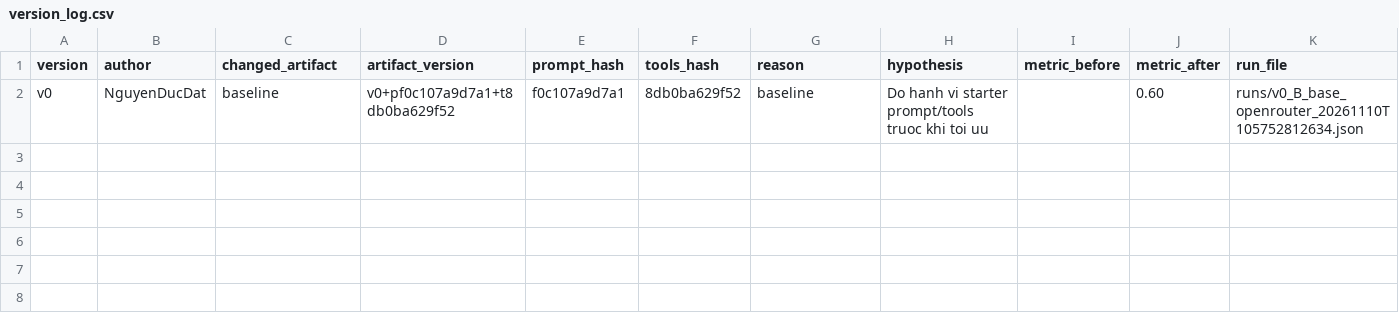
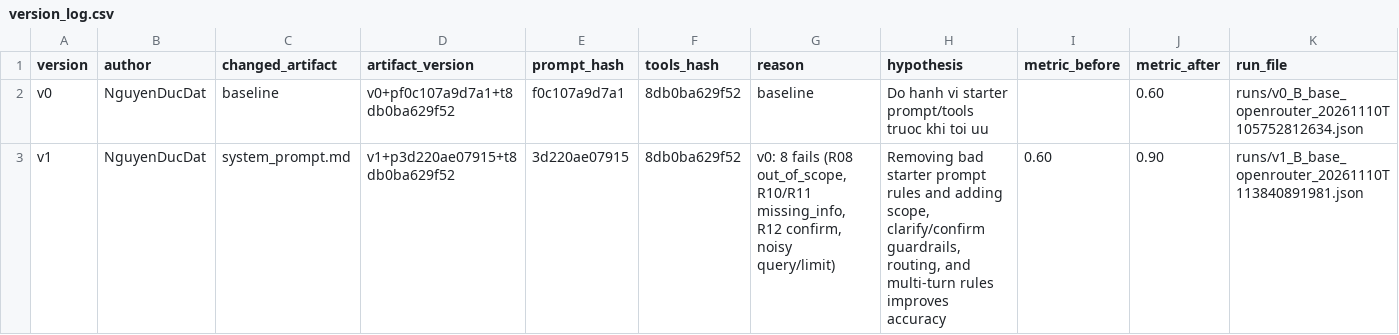
Before and after one commit to killy-mv/K5-L3A-DAY03-NguyenVanMinh-2A202603551-ResearchAgentToolEval, a CSV file: starter_v0/artifacts/version_log.csv, drawn as a sheet; the diff names each change by its address in the sheet, - before the commit and + after, or states it on an @@ line.

Commit message:
Cap nhat v1 - NguyenDucDat

```diff
--- a/starter_v0/artifacts/version_log.csv
+++ b/starter_v0/artifacts/version_log.csv
+row 3: v1 | NguyenDucDat | system_prompt.md | v1+p3d220ae07915+t8db0ba629f52 | 3d220ae07915 | 8db0ba629f52 | v0: 8 fails (R08 out_of_scope, R10/R11 missing_info, R12 confirm, noisy query/limit) | Removing bad starter prompt rules and adding scope, clarify/confirm guardrails, routing, and multi-turn rules improves accuracy | 0.60 | 0.90 | runs/v1_B_base_openrouter_20261110T113840891981.json
```
Also changed, not shown: 2 other files.
